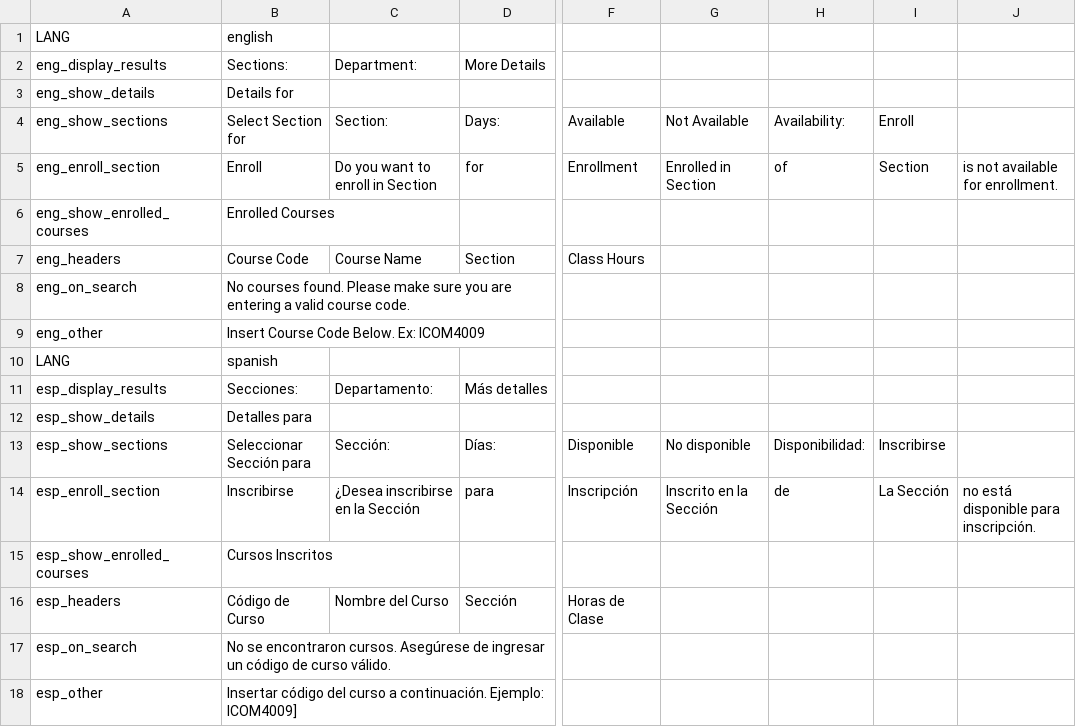
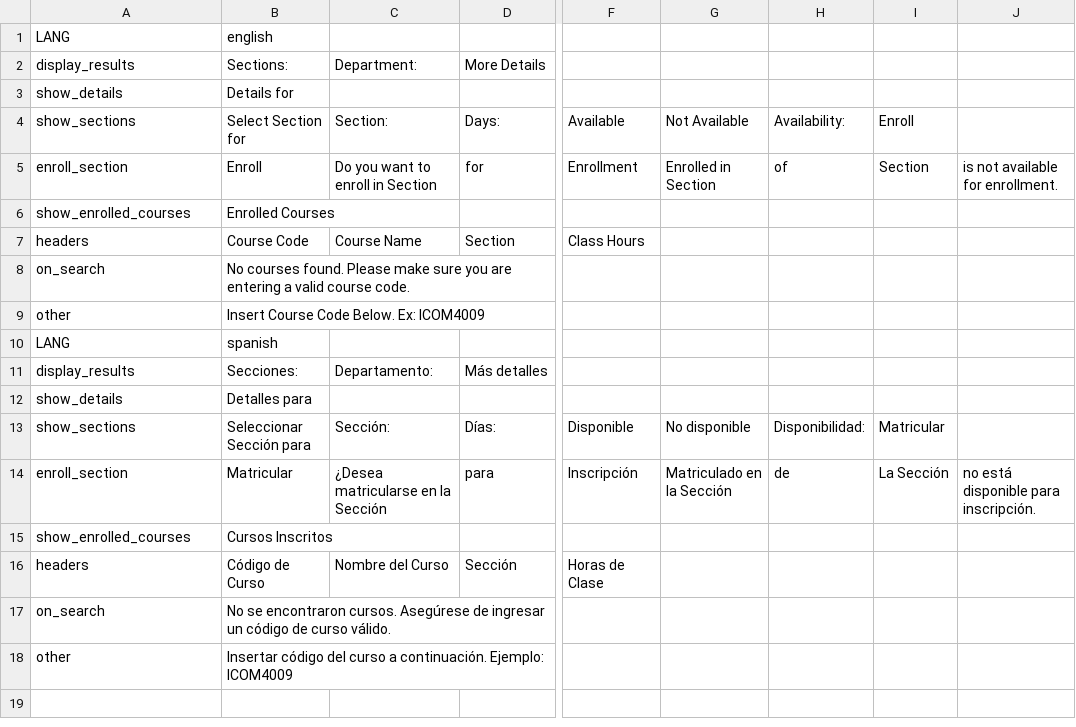
Before and after one commit to uprm-inso4101-2024-2025-s1/semester-project-regiupr, a CSV file: src/resources/language.csv, drawn as a sheet; only a part is shown, gaps mark what is left out; the diff names each change by its address in the sheet, - before the commit and + after, or states it on an @@ line.

```diff
--- a/src/resources/language.csv
+++ b/src/resources/language.csv
-A2: eng_display_results
+A2: display_results
-A3: eng_show_details
+A3: show_details
-A4: eng_show_sections
+A4: show_sections
-A5: eng_enroll_section
+A5: enroll_section
-A6: eng_show_enrolled_courses
+A6: show_enrolled_courses
-A7: eng_headers
+A7: headers
-A8: eng_on_search
+A8: on_search
-A9: eng_other
+A9: other
-A11: esp_display_results
+A11: display_results
-A12: esp_show_details
+A12: show_details
-A13: esp_show_sections
+A13: show_sections
-I13: Inscribirse
+I13: Matricular
-A14: esp_enroll_section
+A14: enroll_section
-B14: Inscribirse
+B14: Matricular
-C14: ¿Desea inscribirse en la Sección
+C14: ¿Desea matricularse en la Sección
-G14: Inscrito en la Sección
+G14: Matriculado en la Sección
-A15: esp_show_enrolled_courses
+A15: show_enrolled_courses
-A16: esp_headers
+A16: headers
-A17: esp_on_search
+A17: on_search
-A18: esp_other
+A18: other
-B18: …continuación. Ejemplo: ICOM4009]
+B18: …continuación. Ejemplo: ICOM4009
```
Also changed, not shown: 2 other files.
